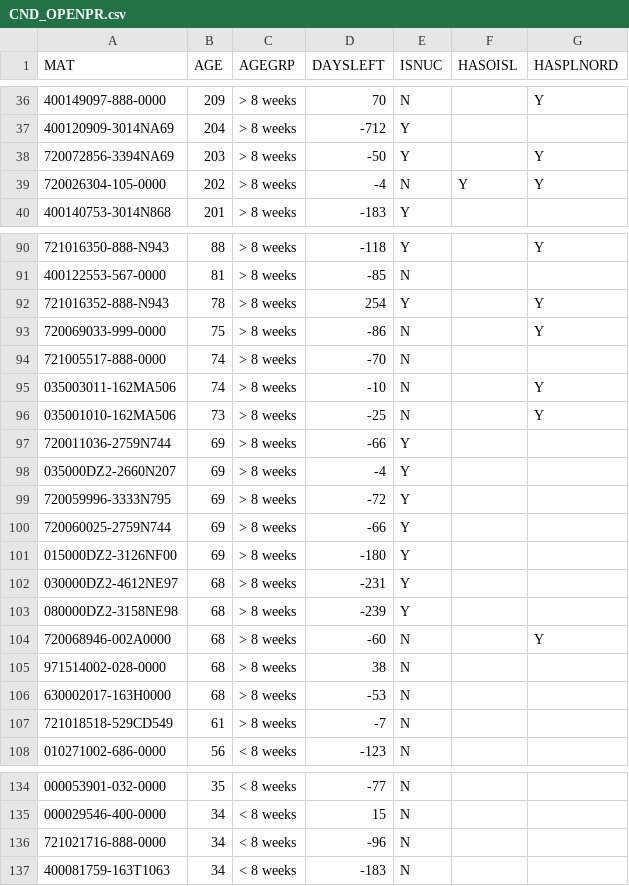
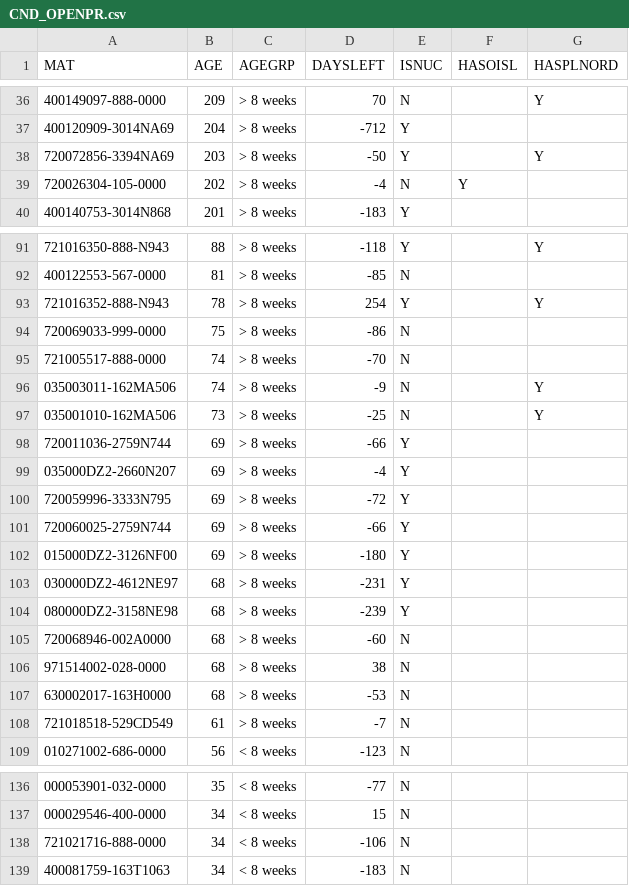
Before and after one commit to Visualys/Cyberplan, a CSV file: CND_OPENPR.csv, drawn as a sheet; only a part is shown, gaps mark what is left out; addresses are those after the commit; the diff covers the shown part only; the diff names each change by its address in the sheet, - before the commit and + after, or states it on an @@ line.

```diff
--- a/CND_OPENPR.csv
+++ b/CND_OPENPR.csv
-G39 (HASPLNORD): Y
+G39 (HASPLNORD): (empty)
-G94 (HASPLNORD): Y
+G94 (HASPLNORD): (empty)
-D96 (DAYSLEFT): -10
+D96 (DAYSLEFT): -9
-G105 (HASPLNORD): Y
+G105 (HASPLNORD): (empty)
-D138 (DAYSLEFT): -96
+D138 (DAYSLEFT): -106
```
Also changed, not shown: 12 added rows, 8 removed rows and 2 edited cells elsewhere in this file.
